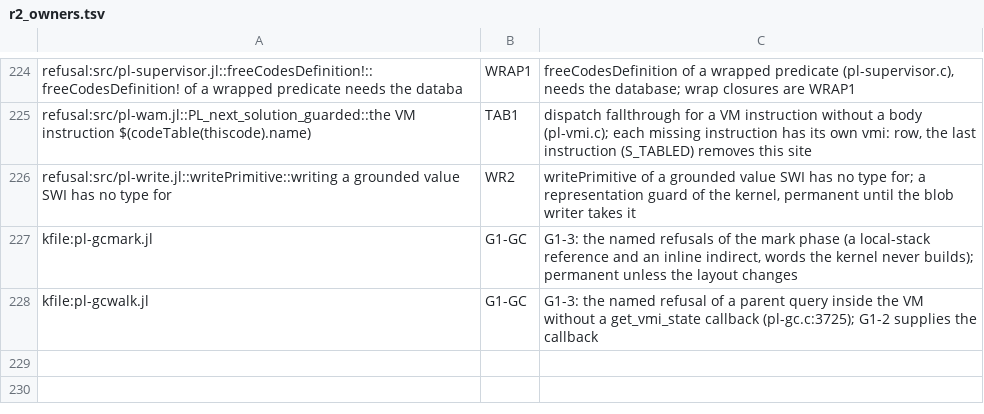
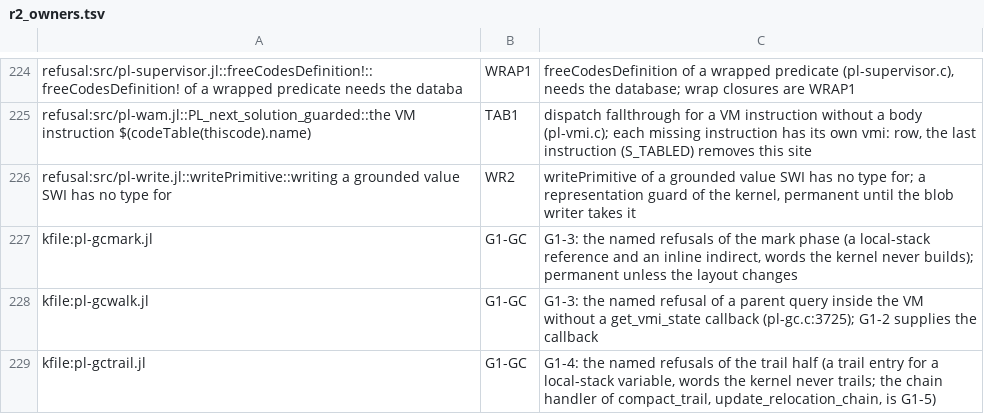
Before and after one commit to CognitiveSubstratesAI/LogicKernel, a TSV file: docs/r2_owners.tsv, drawn as a sheet; only a part is shown, gaps mark what is left out.

```diff
--- a/docs/r2_owners.tsv
+++ b/docs/r2_owners.tsv
@@ -228 +228,2 @@ kfile:pl-gcmark.jl	G1-GC	G1-3: the named refusals of the mark phase (a local-sta
 kfile:pl-gcwalk.jl	G1-GC	G1-3: the named refusal of a parent query inside the VM without a get_vmi_state callback (pl-gc.c:3725); G1-2 supplies the callback
+kfile:pl-gctrail.jl	G1-GC	G1-4: the named refusals of the trail half (a trail entry for a local-stack variable, words the kernel never trails; the chain handler of compact_trail, update_relocation_chain, is G1-5)
```
